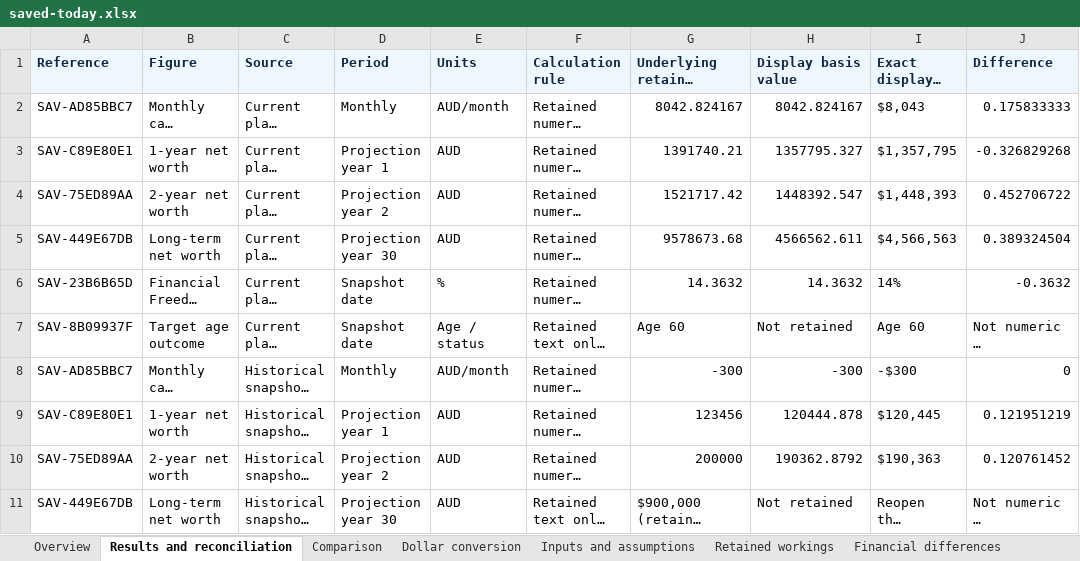
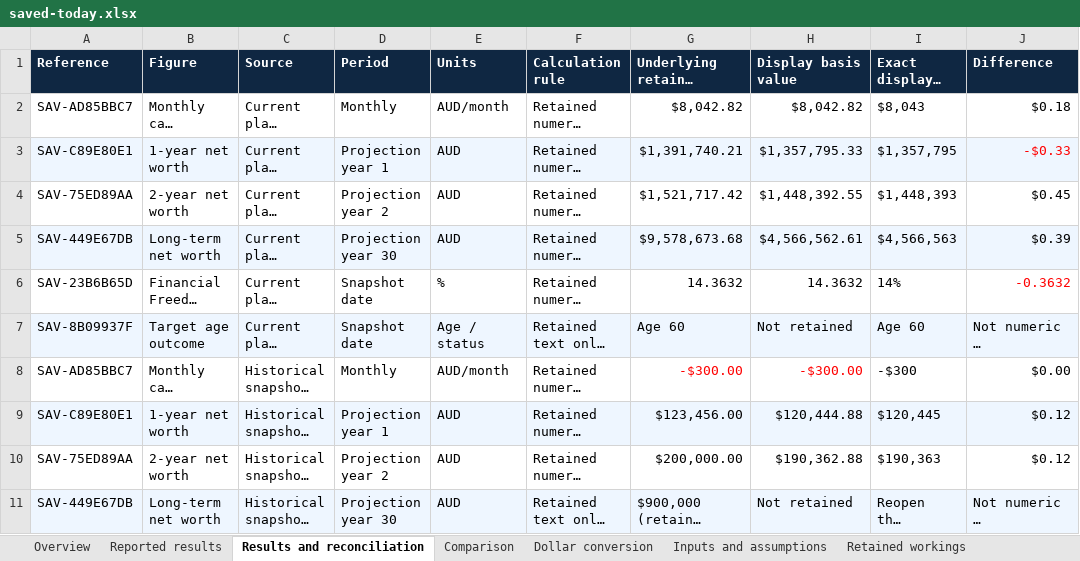
Before and after one commit to luke1983elphin/financial-freedom-app, an Excel workbook: docs/examples/calculation-support/saved/saved-today.xlsx, sheet Results and reconciliation, drawn as a sheet; long unchanged cells end in …; values as stored, in another font and other column widths than the file's, no borders; the diff names each change by its address in the sheet, - before the commit and + after, or states it on an @@ line.

```diff
--- a/docs/examples/calculation-support/saved/saved-today.xlsx (sheet Results and reconciliation)
+++ b/docs/examples/calculation-support/saved/saved-today.xlsx (sheet Results and reconciliation)
+sheet tab: Reported results
@@ A1:J1 fill: #EEF6FF → #0F2742, text colour: #0F2742 → #FFFFFF @@
-G2 (Underlying retained value): 8042.824167
+G2 (Underlying retained value): $8,042.82
-H2 (Display basis value): 8042.824167
+H2 (Display basis value): $8,042.82
-J2 (Difference): 0.175833333
+J2 (Difference): $0.18
-A3:J3 fill: none
+A3:J3 fill: #EEF6FF
-G3 (Underlying retained value): 1391740.21
+G3 (Underlying retained value): $1,391,740.21
-H3 (Display basis value): 1357795.327
+H3 (Display basis value): $1,357,795.33
-J3 (Difference): -0.326829268
+J3 (Difference): -$0.33
-J3 text colour: black
+J3 text colour: #FF0000
-G4 (Underlying retained value): 1521717.42
+G4 (Underlying retained value): $1,521,717.42
-H4 (Display basis value): 1448392.547
+H4 (Display basis value): $1,448,392.55
-J4 (Difference): 0.452706722
+J4 (Difference): $0.45
-A5:J5 fill: none
+A5:J5 fill: #EEF6FF
-G5 (Underlying retained value): 9578673.68
+G5 (Underlying retained value): $9,578,673.68
-H5 (Display basis value): 4566562.611
+H5 (Display basis value): $4,566,562.61
-J5 (Difference): 0.389324504
+J5 (Difference): $0.39
-J6 text colour: black
+J6 text colour: #FF0000
-A7:J7 fill: none
+A7:J7 fill: #EEF6FF
-G8 (Underlying retained value): -300
+G8 (Underlying retained value): -$300.00
-G8:H8 text colour: black
+G8:H8 text colour: #FF0000
-H8 (Display basis value): -300
+H8 (Display basis value): -$300.00
-J8 (Difference): 0
+J8 (Difference): $0.00
-A9:J9 fill: none
+A9:J9 fill: #EEF6FF
-G9 (Underlying retained value): 123456
+G9 (Underlying retained value): $123,456.00
-H9 (Display basis value): 120444.878
+H9 (Display basis value): $120,444.88
-J9 (Difference): 0.121951219
+J9 (Difference): $0.12
-G10 (Underlying retained value): 200000
+G10 (Underlying retained value): $200,000.00
-H10 (Display basis value): 190362.8792
+H10 (Display basis value): $190,362.88
-J10 (Difference): 0.120761452
+J10 (Difference): $0.12
-A11:J11 fill: none
+A11:J11 fill: #EEF6FF
```
Also changed, not shown: sheet Retained workings, sheet Inputs and assumptions, sheet Dollar conversion, sheet Comparison, sheet Overview, sheet Financial differences, 1 more sheet, formulas that keep their value, 9 other files.
